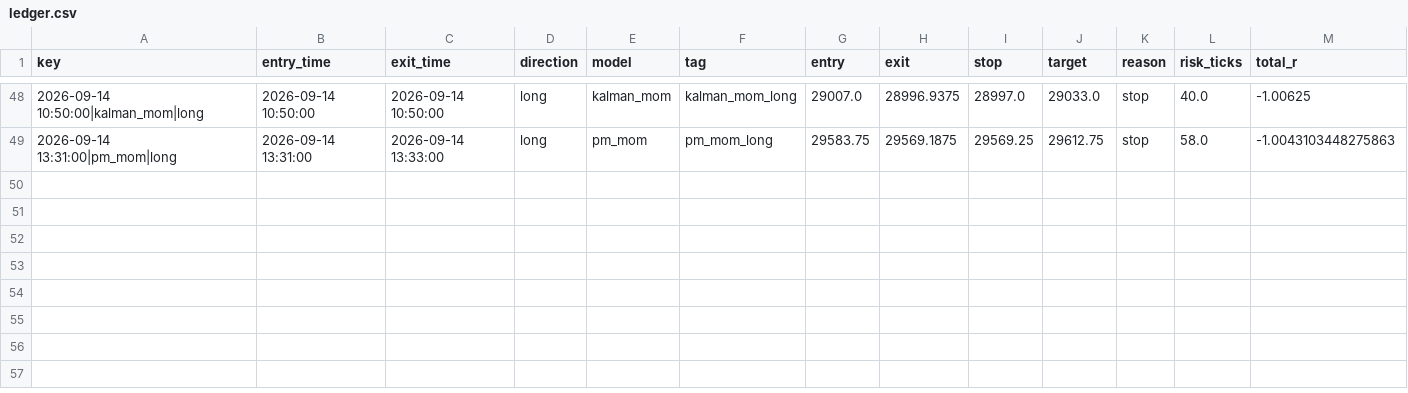
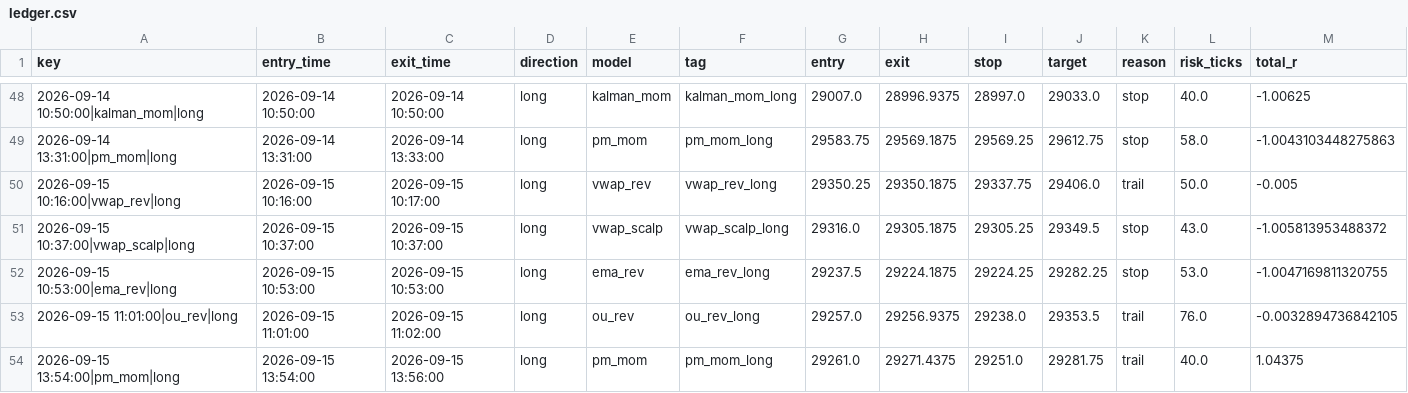
Before and after one commit to iagency971/twilio-voice-gateway, a CSV file: mnq-forward-shadow/results/ledger.csv, drawn as a sheet; only a part is shown, gaps mark what is left out; rows hold the shown columns only; the diff names each change by its address in the sheet, - before the commit and + after, or states it on an @@ line.

```diff
--- a/mnq-forward-shadow/results/ledger.csv
+++ b/mnq-forward-shadow/results/ledger.csv
+row 50: 2026-09-15 10:16:00|vwap_rev|long | 2026-09-15 10:16:00 | 2026-09-15 10:17:00 | long | vwap_rev | vwap_rev_long | 29350.25 | 29350.1875 | 29337.75 | 29406.0 | trail | 50.0 | -0.005
+row 51: 2026-09-15 10:37:00|vwap_scalp|long | 2026-09-15 10:37:00 | 2026-09-15 10:37:00 | long | vwap_scalp | vwap_scalp_long | 29316.0 | 29305.1875 | 29305.25 | 29349.5 | stop | 43.0 | -1.005813953488372
+row 52: 2026-09-15 10:53:00|ema_rev|long | 2026-09-15 10:53:00 | 2026-09-15 10:53:00 | long | ema_rev | ema_rev_long | 29237.5 | 29224.1875 | 29224.25 | 29282.25 | stop | 53.0 | -1.0047169811320755
+row 53: 2026-09-15 11:01:00|ou_rev|long | 2026-09-15 11:01:00 | 2026-09-15 11:02:00 | long | ou_rev | ou_rev_long | 29257.0 | 29256.9375 | 29238.0 | 29353.5 | trail | 76.0 | -0.0032894736842105
+row 54: 2026-09-15 13:54:00|pm_mom|long | 2026-09-15 13:54:00 | 2026-09-15 13:56:00 | long | pm_mom | pm_mom_long | 29261.0 | 29271.4375 | 29251.0 | 29281.75 | trail | 40.0 | 1.04375
```
Also changed, not shown: mnq-forward-shadow/results/latest_external_trades.csv, 3 other files.
